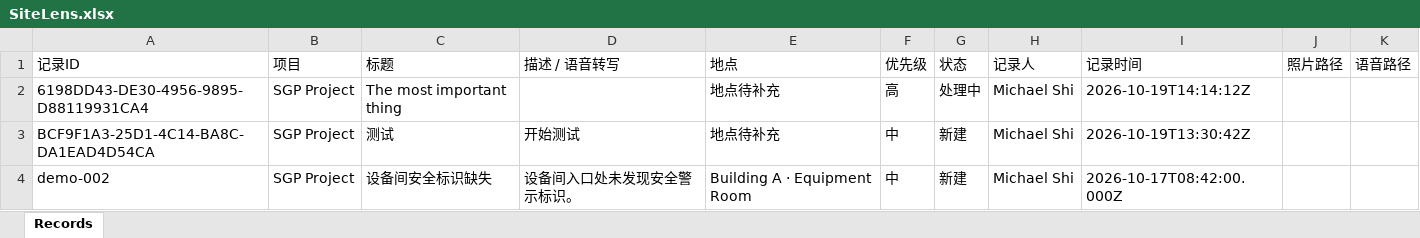
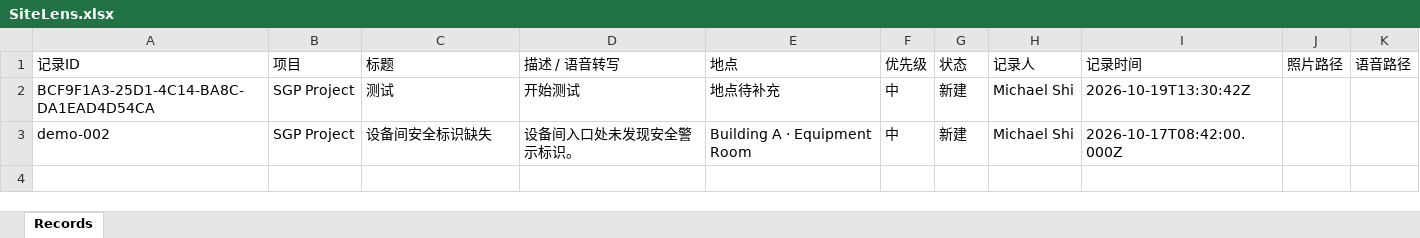
Before and after one commit to j2vhttcknq-max/RFP-new, an Excel workbook: Site Lens/DS/SiteLens.xlsx, sheet Records, drawn as a sheet; values as stored, in another font and other column widths than the file's, no borders; the diff names each change by its address in the sheet, - before the commit and + after, or states it on an @@ line.

Commit message:
Delete Site Lens record.

```diff
--- a/Site Lens/DS/SiteLens.xlsx (sheet Records)
+++ b/Site Lens/DS/SiteLens.xlsx (sheet Records)
-row 2: 6198DD43-DE30-4956-9895-D88119931CA4 | SGP Project | The most important thing |  | 地点待补充 | 高 | 处理中 | Michael Shi | 2026-10-19T14:14:12Z
```
